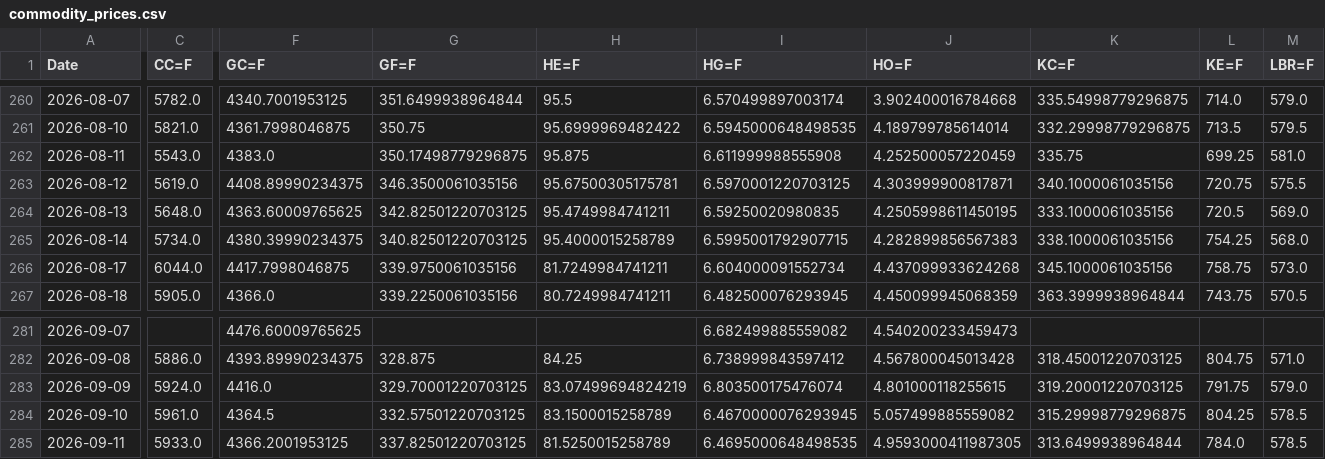
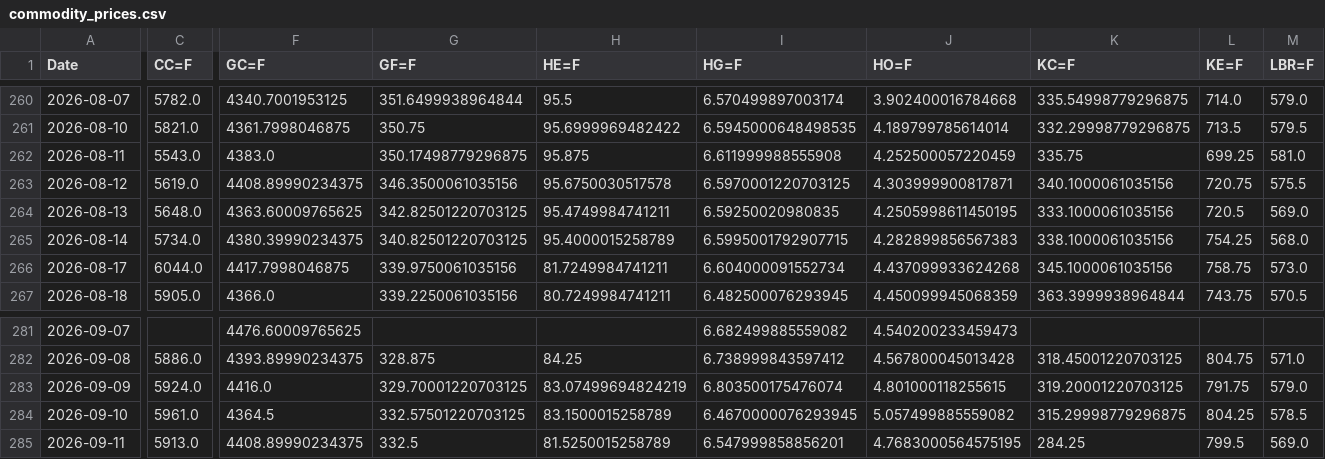
Before and after one commit to efranks0/market-monitor, a CSV file: data/cache/commodity_prices.csv, drawn as a sheet; only a part is shown, gaps mark what is left out; the diff covers the shown part only; the diff names each change by its address in the sheet, - before the commit and + after, or states it on an @@ line.

```diff
--- a/data/cache/commodity_prices.csv
+++ b/data/cache/commodity_prices.csv
-H263 (HE=F): 95.67500305175781
+H263 (HE=F): 95.6750030517578
-C285 (CC=F): 5933.0
+C285 (CC=F): 5913.0
-F285 (GC=F): 4366.2001953125
+F285 (GC=F): 4408.89990234375
-G285 (GF=F): 337.82501220703125
+G285 (GF=F): 332.5
-I285 (HG=F): 6.4695000648498535
+I285 (HG=F): 6.547999858856201
-J285 (HO=F): 4.9593000411987305
+J285 (HO=F): 4.7683000564575195
-K285 (KC=F): 313.6499938964844
+K285 (KC=F): 284.25
-L285 (KE=F): 784.0
+L285 (KE=F): 799.5
-M285 (LBR=F): 578.5
+M285 (LBR=F): 569.0
```
Also changed, not shown: 12 edited cells elsewhere in this file, data/cache/crypto_prices.csv, 3 other files.
